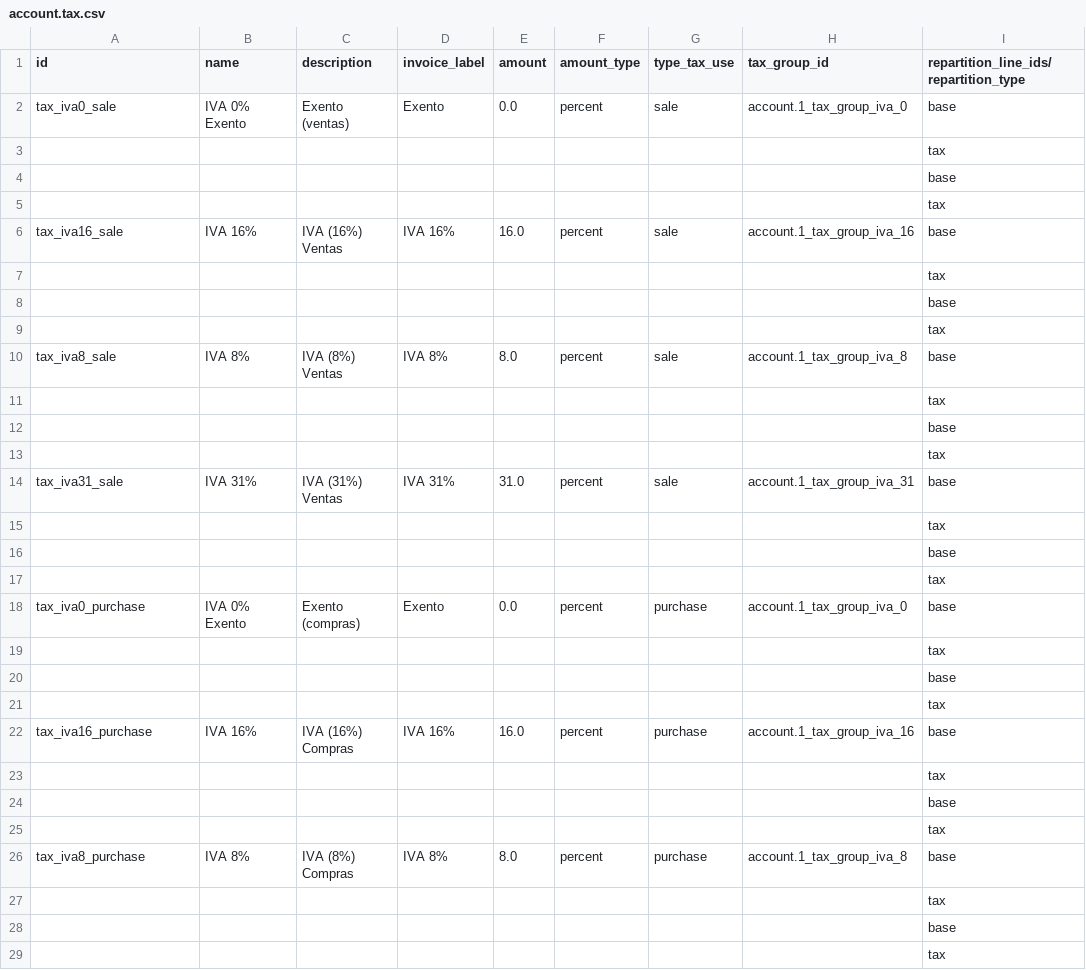
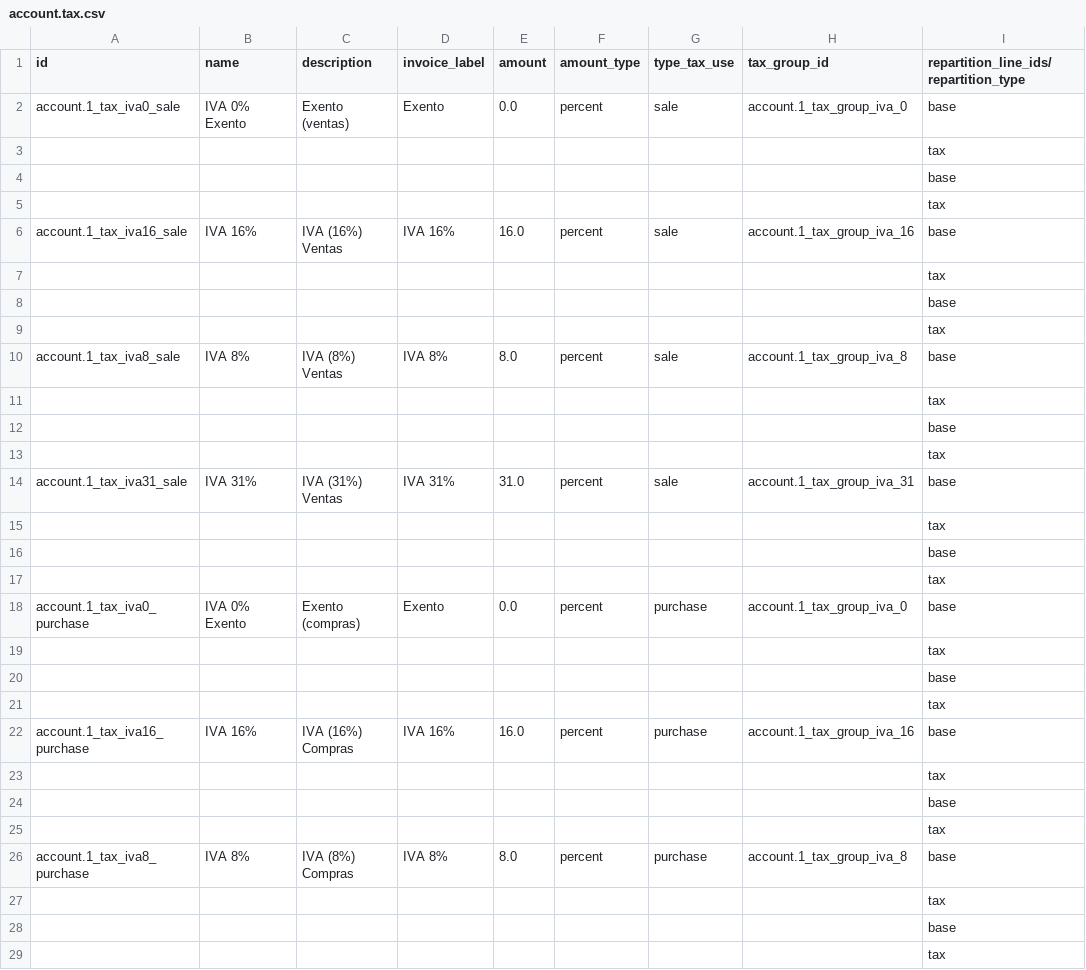
Before and after one commit to Etineo0/odoo-venezuela-sumitic, a CSV file: l10n_ve_chart/data/template/account.tax.csv, drawn as a sheet; only a part is shown; the diff covers the shown part only; the diff names each change by its address in the sheet, - before the commit and + after, or states it on an @@ line.

Commit message:
Update account.tax.csv

```diff
--- a/l10n_ve_chart/data/template/account.tax.csv
+++ b/l10n_ve_chart/data/template/account.tax.csv
-A2 (id): tax_iva0_sale
+A2 (id): account.1_tax_iva0_sale
-A6 (id): tax_iva16_sale
+A6 (id): account.1_tax_iva16_sale
-A10 (id): tax_iva8_sale
+A10 (id): account.1_tax_iva8_sale
-A14 (id): tax_iva31_sale
+A14 (id): account.1_tax_iva31_sale
-A18 (id): tax_iva0_purchase
+A18 (id): account.1_tax_iva0_purchase
-A22 (id): tax_iva16_purchase
+A22 (id): account.1_tax_iva16_purchase
-A26 (id): tax_iva8_purchase
+A26 (id): account.1_tax_iva8_purchase
```
Also changed, not shown: 1 edited cell elsewhere in this file.
